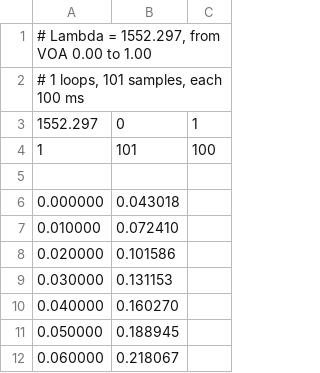
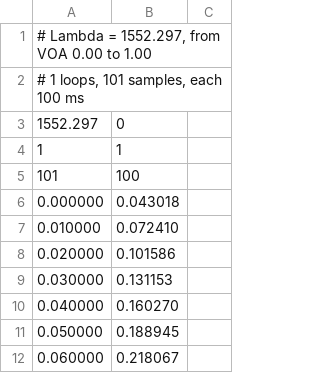
Before and after one commit to davbzn/pann, a TSV file: data/2018_01_12/1611-VOA_sweep_full297.tsv, drawn as a sheet; only a part is shown.

```diff
--- a/data/2018_01_12/1611-VOA_sweep_full297.tsv
+++ b/data/2018_01_12/1611-VOA_sweep_full297.tsv
@@ -2,5 +2,5 @@
 # 1 loops, 101 samples, each 100 ms
-1552.297	0	1
-1	101	100
-
+1552.297	0
+1	1
+101	100
 0.000000	0.043018
```
Also changed, not shown: data/2018_01_12/1617-VOA_sweep_full273.tsv, data/2018_01_12/1623-VOA_sweep_full270.tsv, 13 other files.
